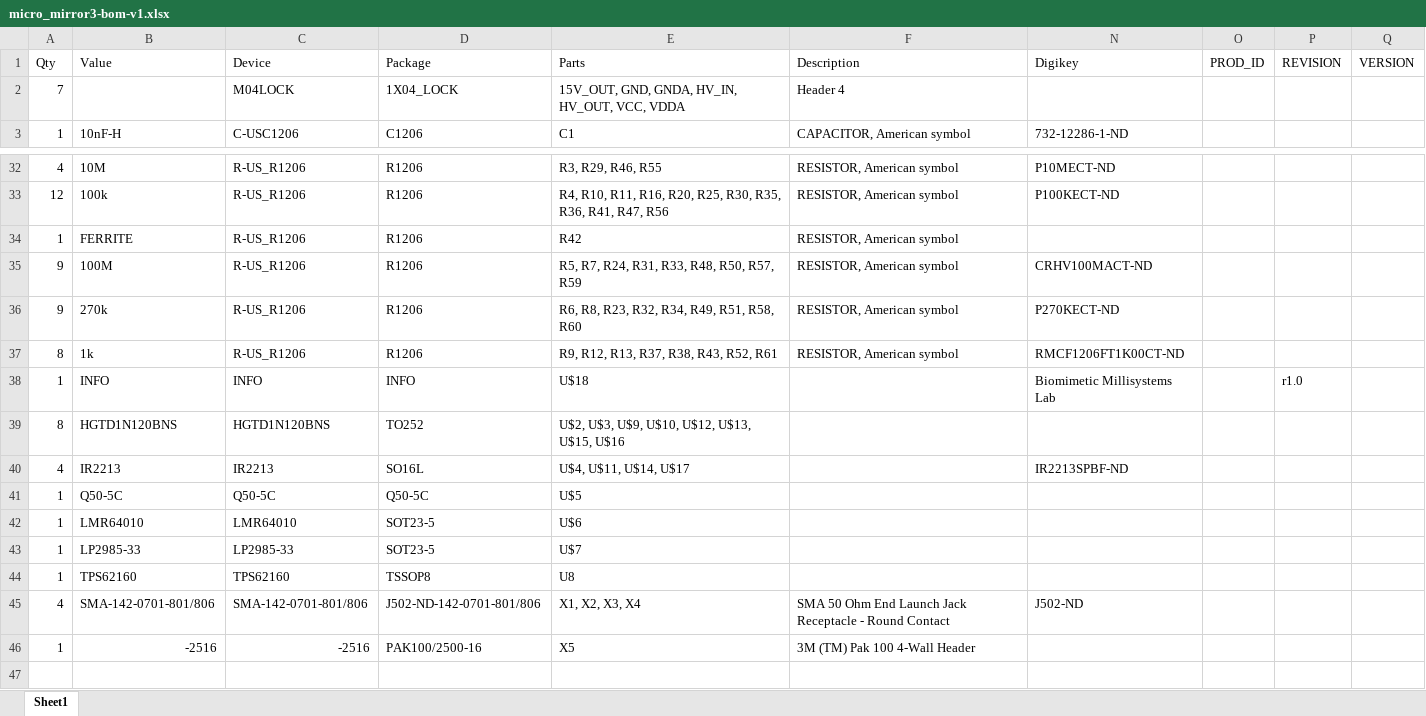
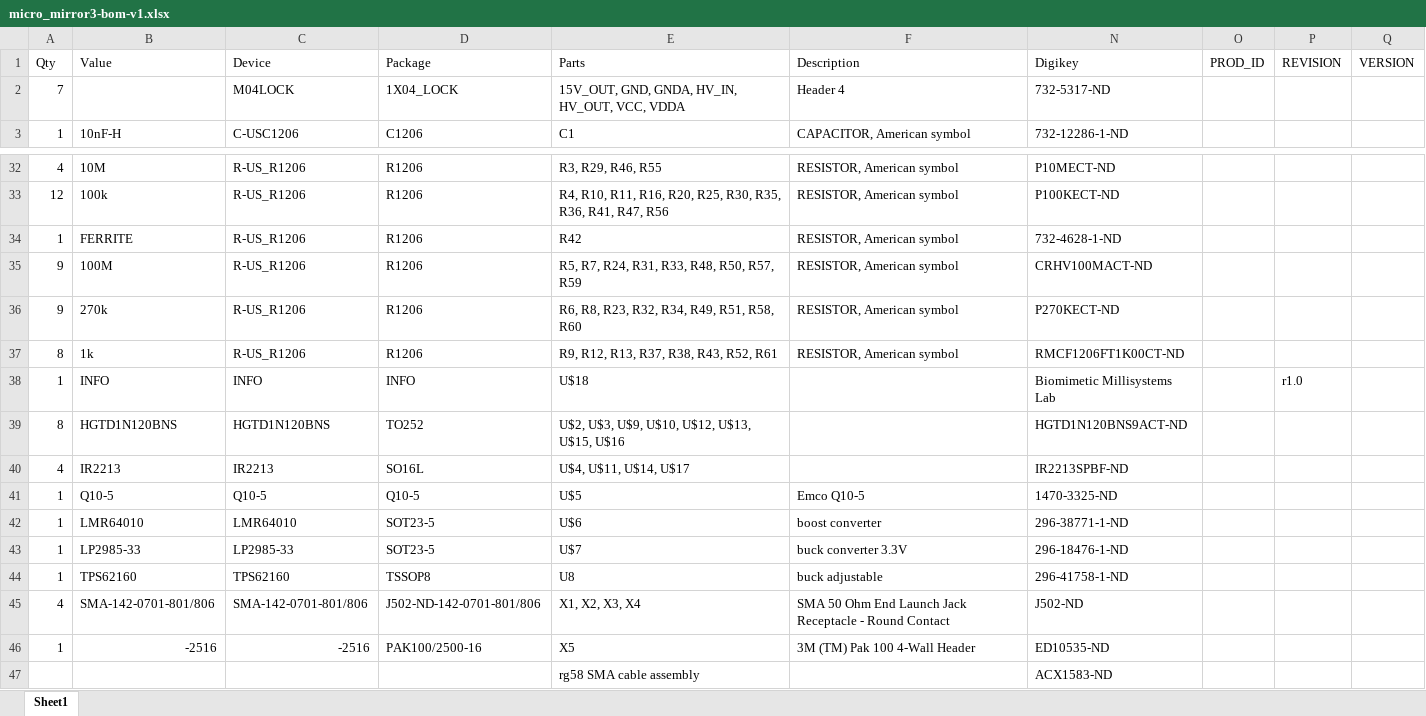
Before and after one commit to ronf-ucb/modular_robotics_pcb, an Excel workbook: micro_mirror/board/micro_mirror3-bom-v1.xlsx, sheet Sheet1, drawn as a sheet; only a part is shown, gaps mark what is left out; values as stored, in another font and other column widths than the file's, no cell formats; removed rows and columns are numbered as before the commit, all else as after; the diff covers the shown part only; the diff names each change by its address in the sheet, - before the commit and + after, or states it on an @@ line.

Commit message:
added rest of parts

```diff
--- a/micro_mirror/board/micro_mirror3-bom-v1.xlsx (sheet Sheet1)
+++ b/micro_mirror/board/micro_mirror3-bom-v1.xlsx (sheet Sheet1)
-N2 (Digikey): (empty)
+N2 (Digikey): 732-5317-ND
-N34 (Digikey): (empty)
+N34 (Digikey): 732-4628-1-ND
-N39 (Digikey): (empty)
+N39 (Digikey): HGTD1N120BNS9ACT-ND
-row 41: 1 | Q50-5C | Q50-5C | Q50-5C | U$5
+row 41: 1 | Q10-5 | Q10-5 | Q10-5 | U$5 | Emco Q10-5 | 1470-3325-ND
-F42 (Description): (empty)
+F42 (Description): boost converter
-N42 (Digikey): (empty)
+N42 (Digikey): 296-38771-1-ND
-F43 (Description): (empty)
+F43 (Description): buck converter 3.3V
-N43 (Digikey): (empty)
+N43 (Digikey): 296-18476-1-ND
-F44 (Description): (empty)
+F44 (Description): buck adjustable
-N44 (Digikey): (empty)
+N44 (Digikey): 296-41758-1-ND
-N46 (Digikey): (empty)
+N46 (Digikey): ED10535-ND
+row 47:  |  |  |  | rg58 SMA cable assembly |  | ACX1583-ND
```
Also changed, not shown: 13 edited cells elsewhere in this sheet, cell formats, 1 other file.
